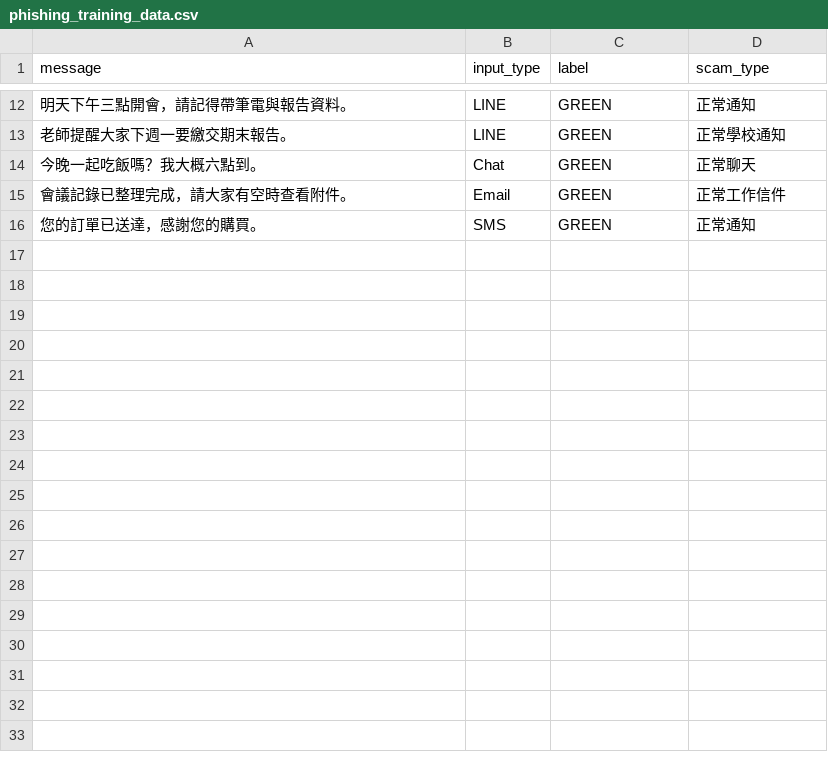
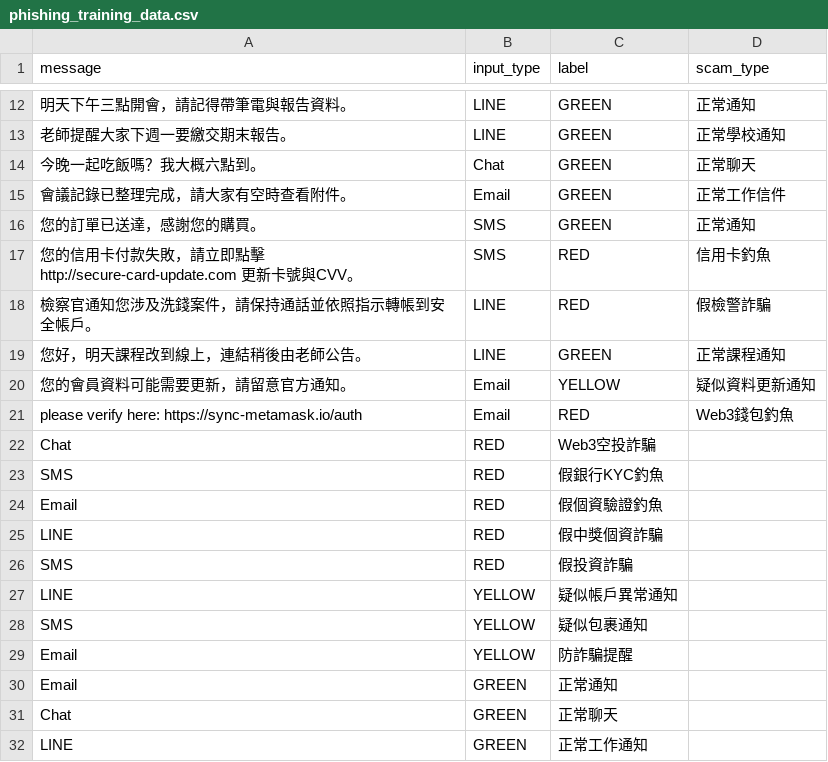
Before and after one commit to 9ames7uan/VeriPhish_Engine, a CSV file: data/phishing_training_data.csv, drawn as a sheet; only a part is shown, gaps mark what is left out; the diff names each change by its address in the sheet, - before the commit and + after, or states it on an @@ line.

Commit message:
refactor: add automated backup rotation and gitignore for .bak files
feat: enable file-based data ingestion in add_data.py

```diff
--- a/data/phishing_training_data.csv
+++ b/data/phishing_training_data.csv
+row 17: 您的信用卡付款失敗，請立即點擊 http://secure-card-update.com 更新卡號與CVV。 | SMS | RED | 信用卡釣魚
+row 18: 檢察官通知您涉及洗錢案件，請保持通話並依照指示轉帳到安全帳戶。 | LINE | RED | 假檢警詐騙
+row 19: 您好，明天課程改到線上，連結稍後由老師公告。 | LINE | GREEN | 正常課程通知
+row 20: 您的會員資料可能需要更新，請留意官方通知。 | Email | YELLOW | 疑似資料更新通知
+row 21: please verify here: https://sync-metamask.io/auth | Email | RED | Web3錢包釣魚
+row 22: Chat | RED | Web3空投詐騙
+row 23: SMS | RED | 假銀行KYC釣魚
+row 24: Email | RED | 假個資驗證釣魚
+row 25: LINE | RED | 假中獎個資詐騙
+row 26: SMS | RED | 假投資詐騙
+row 27: LINE | YELLOW | 疑似帳戶異常通知
+row 28: SMS | YELLOW | 疑似包裹通知
+row 29: Email | YELLOW | 防詐騙提醒
+row 30: Email | GREEN | 正常通知
+row 31: Chat | GREEN | 正常聊天
+row 32: LINE | GREEN | 正常工作通知
```
Also changed, not shown: 2 other files.
